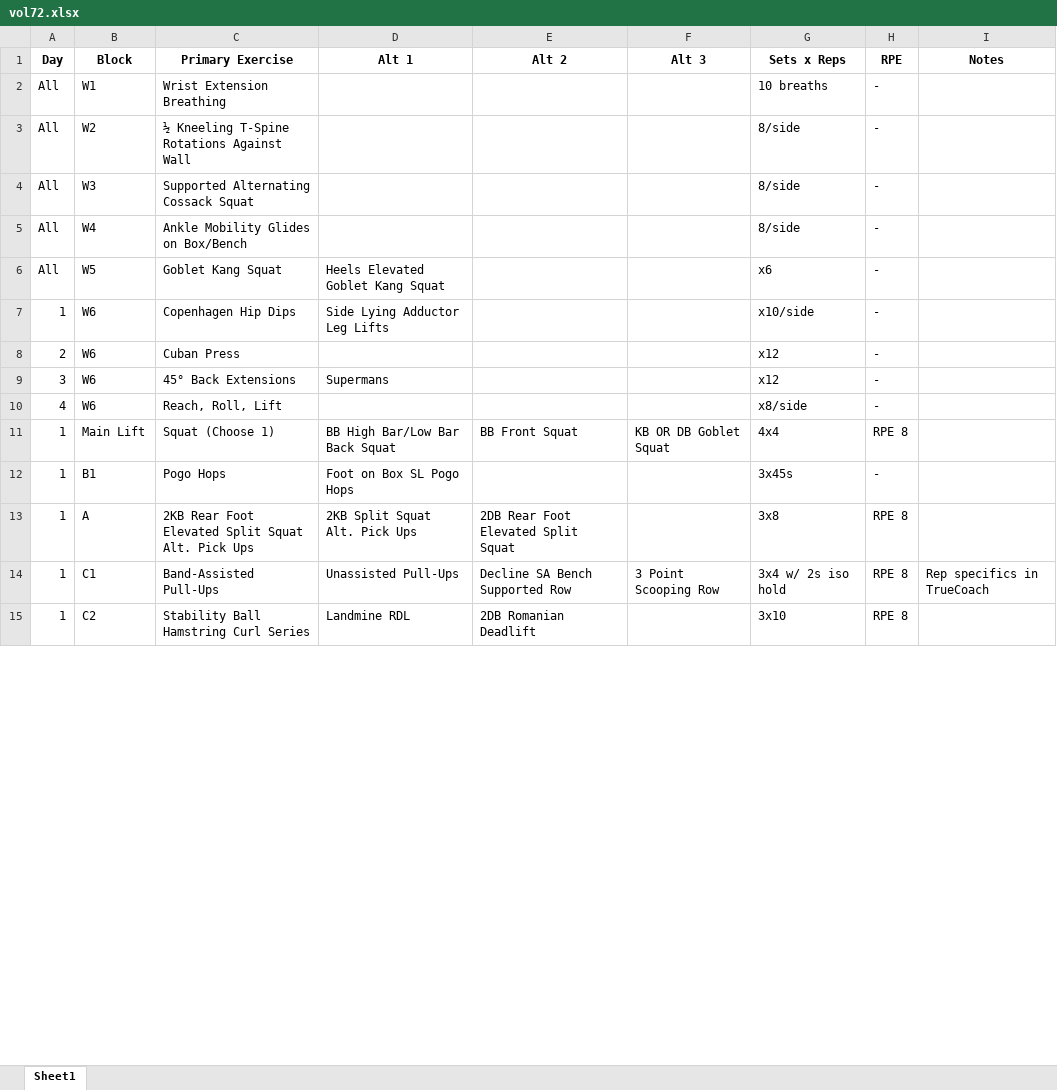
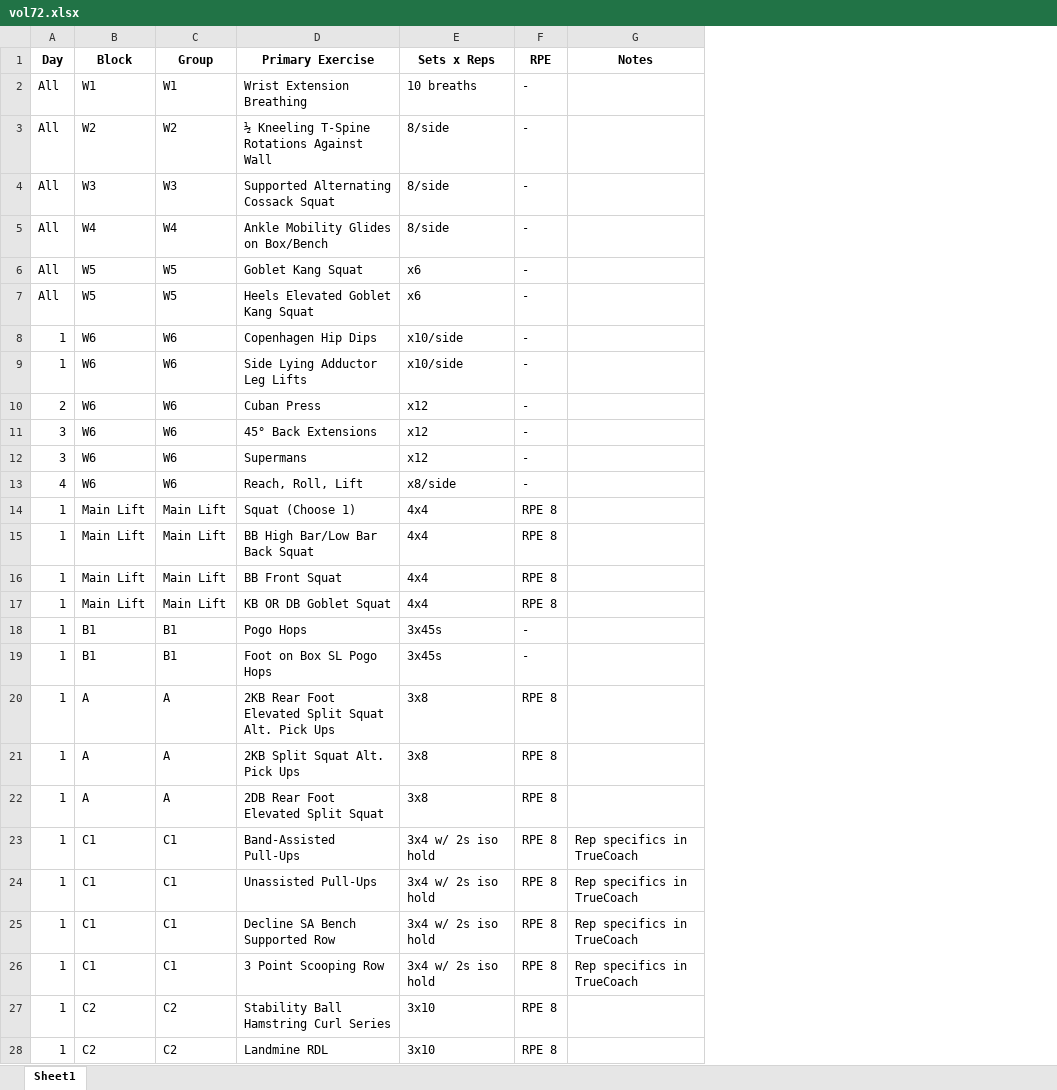
Before and after one commit to florahaberkorn/personalfitnessapp, an Excel workbook: vol72.xlsx, sheet Sheet1, drawn as a sheet; only a part is shown; values as stored, in another font and other column widths than the file's, no borders; removed rows and columns are numbered as before the commit, all else as after; the diff covers the shown part only; the diff names each change by its address in the sheet, - before the commit and + after, or states it on an @@ line.

```diff
--- a/vol72.xlsx (sheet Sheet1)
+++ b/vol72.xlsx (sheet Sheet1)
+column C (Group), rows 2-6: W1 | W2 | W3 | W4 | W5; row 8: W6; rows 10-11: W6 | W6; rows 13-14: W6 | Main Lift; row 18: B1; row 20: A; row 23: C1; row 27: C2
-column D (Alt 1), rows 6-15: Heels Elevated Goblet Kang Squat | Side Lying Adductor Leg Lifts |  | Supermans |  | BB High Bar/Low Bar Back Squat | Foot on Box SL Pogo Hops | 2KB Split Squat Alt. Pick Ups | Unassisted Pull-Ups | Landmine RDL
-column E (Alt 2), rows 11-15: BB Front Squat |  | 2DB Rear Foot Elevated Split Squat | Decline SA Bench Supported Row | 2DB Romanian Deadlift
-column F (Alt 3), rows 11-14: KB OR DB Goblet Squat |  |  | 3 Point Scooping Row
+row 7: All | W5 | W5 | Heels Elevated Goblet Kang Squat | x6 | -
+row 9: 1 | W6 | W6 | Side Lying Adductor Leg Lifts | x10/side | -
+row 12: 3 | W6 | W6 | Supermans | x12 | -
+row 15: 1 | Main Lift | Main Lift | BB High Bar/Low Bar Back Squat | 4x4 | RPE 8
+row 16: 1 | Main Lift | Main Lift | BB Front Squat | 4x4 | RPE 8
+row 17: 1 | Main Lift | Main Lift | KB OR DB Goblet Squat | 4x4 | RPE 8
+row 19: 1 | B1 | B1 | Foot on Box SL Pogo Hops | 3x45s | -
+row 21: 1 | A | A | 2KB Split Squat Alt. Pick Ups | 3x8 | RPE 8
+row 22: 1 | A | A | 2DB Rear Foot Elevated Split Squat | 3x8 | RPE 8
+row 24: 1 | C1 | C1 | Unassisted Pull-Ups | 3x4 w/ 2s iso hold | RPE 8 | Rep specifics in TrueCoach
+row 25: 1 | C1 | C1 | Decline SA Bench Supported Row | 3x4 w/ 2s iso hold | RPE 8 | Rep specifics in TrueCoach
+row 26: 1 | C1 | C1 | 3 Point Scooping Row | 3x4 w/ 2s iso hold | RPE 8 | Rep specifics in TrueCoach
+row 28: 1 | C2 | C2 | Landmine RDL | 3x10 | RPE 8
```
Also changed, not shown: 59 added rows elsewhere in this sheet.
